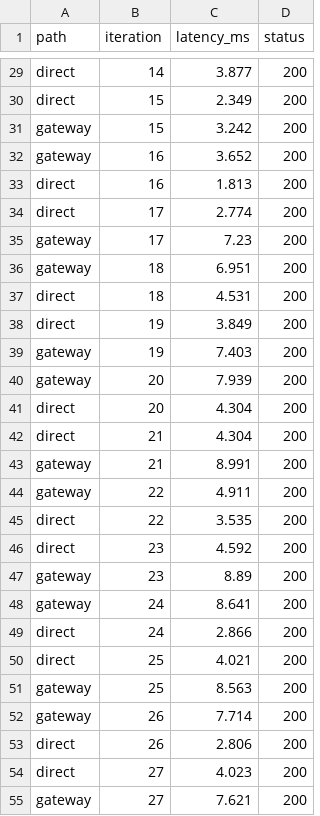
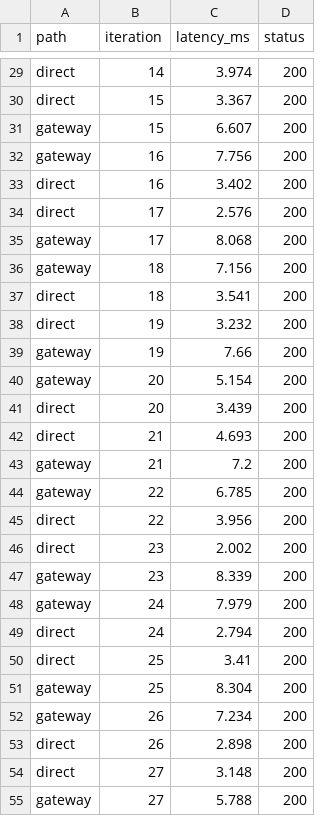
Before and after one commit to nn-1622/BTVN, a CSV file: BTVN/results/latency.csv, drawn as a sheet; only a part is shown, gaps mark what is left out; the diff covers the shown part only; the diff names each change by its address in the sheet, - before the commit and + after, or states it on an @@ line.

```diff
--- a/BTVN/results/latency.csv
+++ b/BTVN/results/latency.csv
-C29 (latency_ms): 3.877
+C29 (latency_ms): 3.974
-C30 (latency_ms): 2.349
+C30 (latency_ms): 3.367
-C31 (latency_ms): 3.242
+C31 (latency_ms): 6.607
-C32 (latency_ms): 3.652
+C32 (latency_ms): 7.756
-C33 (latency_ms): 1.813
+C33 (latency_ms): 3.402
-C34 (latency_ms): 2.774
+C34 (latency_ms): 2.576
-C35 (latency_ms): 7.23
+C35 (latency_ms): 8.068
-C36 (latency_ms): 6.951
+C36 (latency_ms): 7.156
-C37 (latency_ms): 4.531
+C37 (latency_ms): 3.541
-C38 (latency_ms): 3.849
+C38 (latency_ms): 3.232
-C39 (latency_ms): 7.403
+C39 (latency_ms): 7.66
-C40 (latency_ms): 7.939
+C40 (latency_ms): 5.154
-C41 (latency_ms): 4.304
+C41 (latency_ms): 3.439
-C42 (latency_ms): 4.304
+C42 (latency_ms): 4.693
-C43 (latency_ms): 8.991
+C43 (latency_ms): 7.2
-C44 (latency_ms): 4.911
+C44 (latency_ms): 6.785
-C45 (latency_ms): 3.535
+C45 (latency_ms): 3.956
-C46 (latency_ms): 4.592
+C46 (latency_ms): 2.002
-C47 (latency_ms): 8.89
+C47 (latency_ms): 8.339
-C48 (latency_ms): 8.641
+C48 (latency_ms): 7.979
-C49 (latency_ms): 2.866
+C49 (latency_ms): 2.794
-C50 (latency_ms): 4.021
+C50 (latency_ms): 3.41
-C51 (latency_ms): 8.563
+C51 (latency_ms): 8.304
-C52 (latency_ms): 7.714
+C52 (latency_ms): 7.234
-C53 (latency_ms): 2.806
+C53 (latency_ms): 2.898
-C54 (latency_ms): 4.023
+C54 (latency_ms): 3.148
-C55 (latency_ms): 7.621
+C55 (latency_ms): 5.788
```
Also changed, not shown: 53 edited cells elsewhere in this file, 9 other files.
